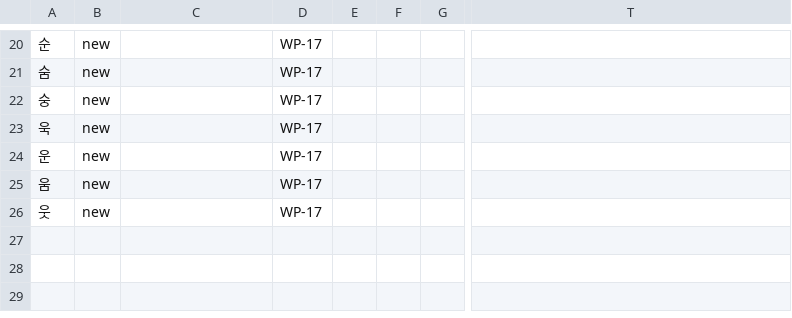
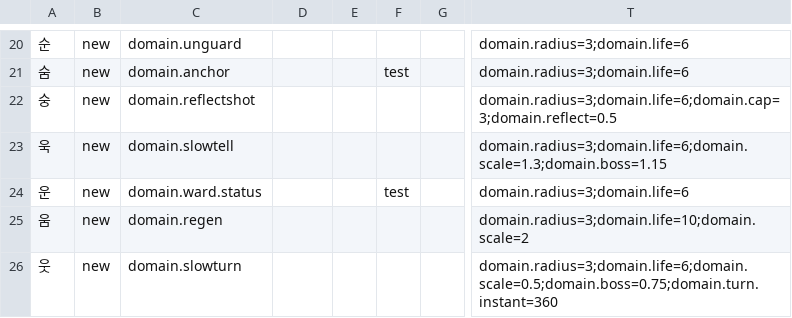
Before and after one commit to yj6662/Oheangbu, a CSV file: Oheangbu/Assets/_Project/Data/Spells/Rules308_WP17.csv, drawn as a sheet; only a part is shown, gaps mark what is left out; the diff covers the shown part only; the diff names each change by its address in the sheet, - before the commit and + after, or states it on an @@ line.

```diff
--- a/Oheangbu/Assets/_Project/Data/Spells/Rules308_WP17.csv
+++ b/Oheangbu/Assets/_Project/Data/Spells/Rules308_WP17.csv
-C20: (empty)
+C20: domain.unguard
-D20:D26: WP-17
+D20:D26: (empty)
-T20:T21: (empty)
+T20:T21: domain.radius=3;domain.life=6
-C21: (empty)
+C21: domain.anchor
-F21: (empty)
+F21: test
-C22: (empty)
+C22: domain.reflectshot
-T22: (empty)
+T22: domain.radius=3;domain.life=6;domain.cap=3;domain.reflect=0.5
-C23: (empty)
+C23: domain.slowtell
-T23: (empty)
+T23: domain.radius=3;domain.life=6;domain.scale=1.3;domain.boss=1.15
-C24: (empty)
+C24: domain.ward.status
-F24: (empty)
+F24: test
-T24: (empty)
+T24: domain.radius=3;domain.life=6
-C25: (empty)
+C25: domain.regen
-T25: (empty)
+T25: domain.radius=3;domain.life=10;domain.scale=2
-C26: (empty)
+C26: domain.slowturn
-T26: (empty)
+T26: domain.radius=3;domain.life=6;domain.scale=0.5;domain.boss=0.75;domain.turn.instant=360
```
Also changed, not shown: 2 added rows, 2 removed rows and 40 edited cells elsewhere in this file, Oheangbu/Assets/_Project/Data/Spells/Rules308_WP08.csv, 33 other files.
